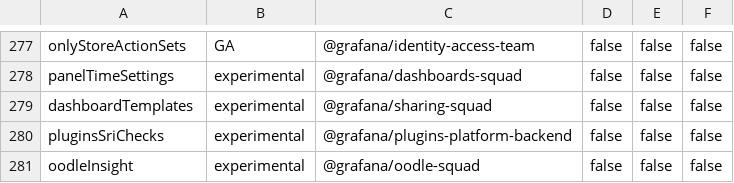
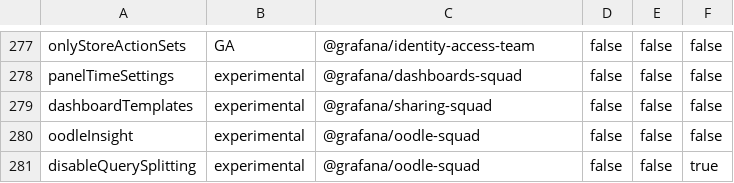
Before and after one commit to oodle-ai/grafana, a CSV file: pkg/services/featuremgmt/toggles_gen.csv, drawn as a sheet; only a part is shown, gaps mark what is left out; removed rows and columns are numbered as before the commit, all else as after; the diff names each change by its address in the sheet, - before the commit and + after, or states it on an @@ line.

Commit message:
Add query splitting

```diff
--- a/pkg/services/featuremgmt/toggles_gen.csv
+++ b/pkg/services/featuremgmt/toggles_gen.csv
-row 280: pluginsSriChecks | experimental | @grafana/plugins-platform-backend | false | false | false
+row 281: disableQuerySplitting | experimental | @grafana/oodle-squad | false | false | true
```
Also changed, not shown: 21 other files.
